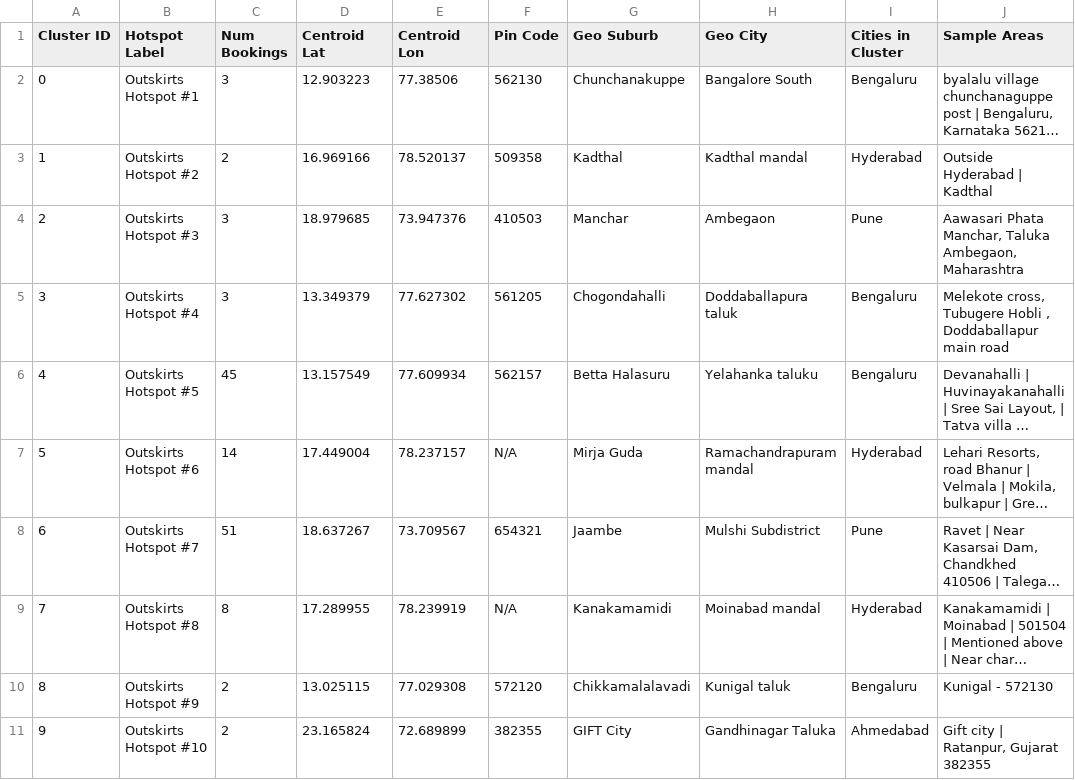
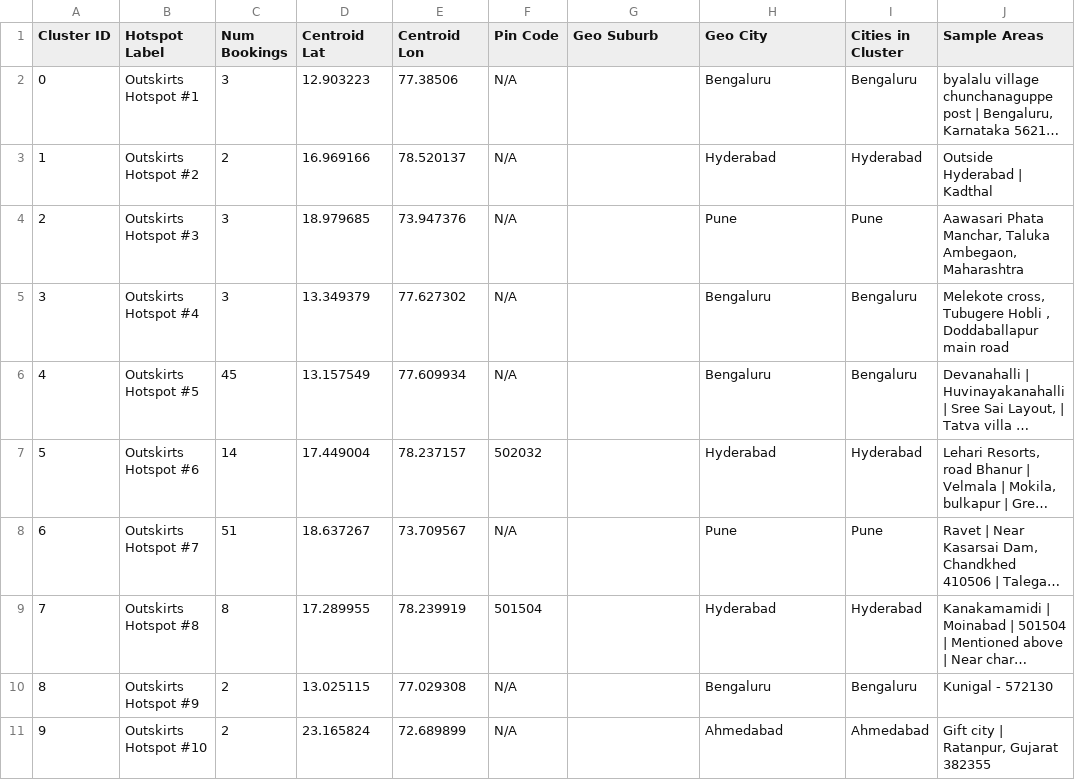
Before and after one commit to MoulikBansal/COOX-PS, a CSV file: coox_clusters.csv, drawn as a sheet; only a part is shown; long unchanged cells end in …; the diff covers the shown part only; the diff names each change by its address in the sheet, - before the commit and + after, or states it on an @@ line.

```diff
--- a/coox_clusters.csv
+++ b/coox_clusters.csv
-F2 (Pin Code): 562130
+F2 (Pin Code): N/A
-G2 (Geo Suburb): Chunchanakuppe
+G2 (Geo Suburb): (empty)
-H2 (Geo City): Bangalore South
+H2 (Geo City): Bengaluru
-F3 (Pin Code): 509358
+F3 (Pin Code): N/A
-G3 (Geo Suburb): Kadthal
+G3 (Geo Suburb): (empty)
-H3 (Geo City): Kadthal mandal
+H3 (Geo City): Hyderabad
-F4 (Pin Code): 410503
+F4 (Pin Code): N/A
-G4 (Geo Suburb): Manchar
+G4 (Geo Suburb): (empty)
-H4 (Geo City): Ambegaon
+H4 (Geo City): Pune
-F5 (Pin Code): 561205
+F5 (Pin Code): N/A
-G5 (Geo Suburb): Chogondahalli
+G5 (Geo Suburb): (empty)
-H5 (Geo City): Doddaballapura taluk
+H5 (Geo City): Bengaluru
-F6 (Pin Code): 562157
+F6 (Pin Code): N/A
-G6 (Geo Suburb): Betta Halasuru
+G6 (Geo Suburb): (empty)
-H6 (Geo City): Yelahanka taluku
+H6 (Geo City): Bengaluru
-F7 (Pin Code): N/A
+F7 (Pin Code): 502032
-G7 (Geo Suburb): Mirja Guda
+G7 (Geo Suburb): (empty)
-H7 (Geo City): Ramachandrapuram mandal
+H7 (Geo City): Hyderabad
-F8 (Pin Code): 654321
+F8 (Pin Code): N/A
-G8 (Geo Suburb): Jaambe
+G8 (Geo Suburb): (empty)
-H8 (Geo City): Mulshi Subdistrict
+H8 (Geo City): Pune
-F9 (Pin Code): N/A
+F9 (Pin Code): 501504
-G9 (Geo Suburb): Kanakamamidi
+G9 (Geo Suburb): (empty)
-H9 (Geo City): Moinabad mandal
+H9 (Geo City): Hyderabad
-F10 (Pin Code): 572120
+F10 (Pin Code): N/A
-G10 (Geo Suburb): Chikkamalalavadi
+G10 (Geo Suburb): (empty)
-H10 (Geo City): Kunigal taluk
+H10 (Geo City): Bengaluru
-F11 (Pin Code): 382355
+F11 (Pin Code): N/A
-G11 (Geo Suburb): GIFT City
+G11 (Geo Suburb): (empty)
-H11 (Geo City): Gandhinagar Taluka
+H11 (Geo City): Ahmedabad
```
Also changed, not shown: 149 edited cells elsewhere in this file, 3 other files.
